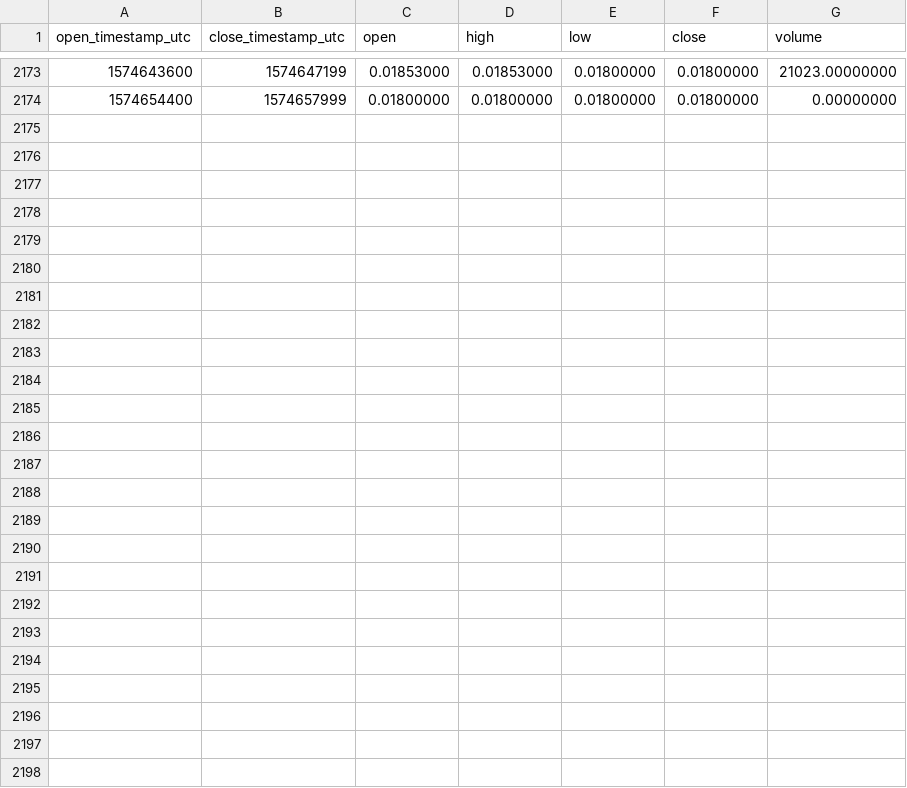
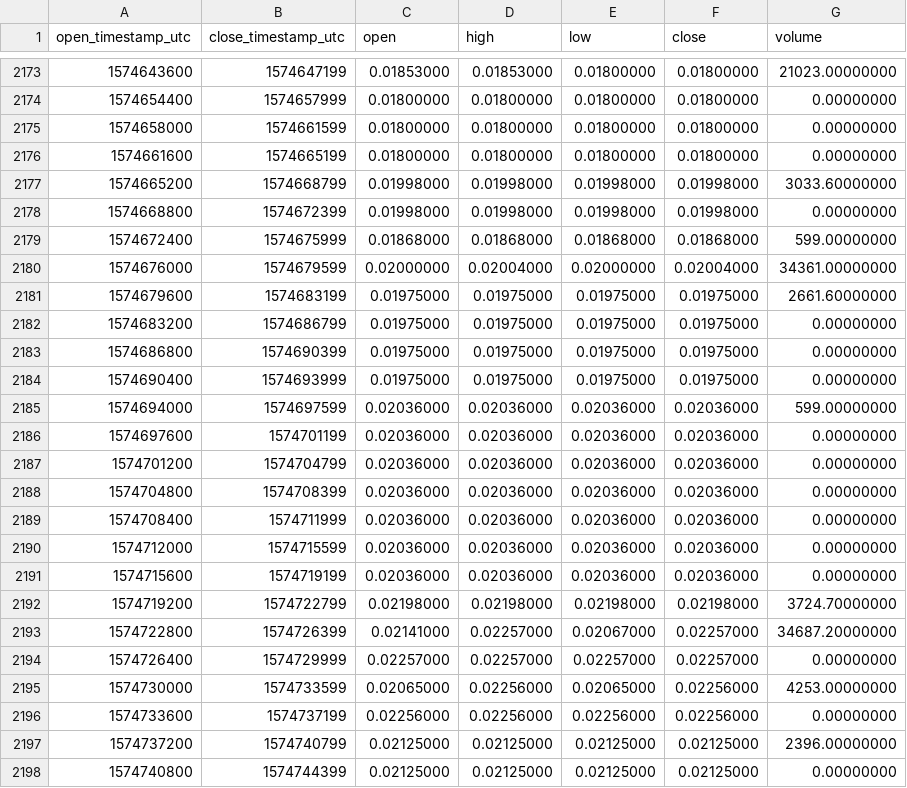
Before and after one commit to cryptobigbro/binance-PERLUSDC, a CSV file: binance-PERLUSDC-1h.csv, drawn as a sheet; only a part is shown, gaps mark what is left out.

Commit message:
Update OHLCV data.

```diff
--- a/binance-PERLUSDC-1h.csv
+++ b/binance-PERLUSDC-1h.csv
@@ -2174 +2174,25 @@ open_timestamp_utc,close_timestamp_utc,open,high,low,close,volume
 1574654400,1574657999,0.01800000,0.01800000,0.01800000,0.01800000,0.00000000
+1574658000,1574661599,0.01800000,0.01800000,0.01800000,0.01800000,0.00000000
+1574661600,1574665199,0.01800000,0.01800000,0.01800000,0.01800000,0.00000000
+1574665200,1574668799,0.01998000,0.01998000,0.01998000,0.01998000,3033.60000000
+1574668800,1574672399,0.01998000,0.01998000,0.01998000,0.01998000,0.00000000
+1574672400,1574675999,0.01868000,0.01868000,0.01868000,0.01868000,599.00000000
+1574676000,1574679599,0.02000000,0.02004000,0.02000000,0.02004000,34361.00000000
+1574679600,1574683199,0.01975000,0.01975000,0.01975000,0.01975000,2661.60000000
+1574683200,1574686799,0.01975000,0.01975000,0.01975000,0.01975000,0.00000000
+1574686800,1574690399,0.01975000,0.01975000,0.01975000,0.01975000,0.00000000
+1574690400,1574693999,0.01975000,0.01975000,0.01975000,0.01975000,0.00000000
+1574694000,1574697599,0.02036000,0.02036000,0.02036000,0.02036000,599.00000000
+1574697600,1574701199,0.02036000,0.02036000,0.02036000,0.02036000,0.00000000
+1574701200,1574704799,0.02036000,0.02036000,0.02036000,0.02036000,0.00000000
+1574704800,1574708399,0.02036000,0.02036000,0.02036000,0.02036000,0.00000000
+1574708400,1574711999,0.02036000,0.02036000,0.02036000,0.02036000,0.00000000
+1574712000,1574715599,0.02036000,0.02036000,0.02036000,0.02036000,0.00000000
+1574715600,1574719199,0.02036000,0.02036000,0.02036000,0.02036000,0.00000000
+1574719200,1574722799,0.02198000,0.02198000,0.02198000,0.02198000,3724.70000000
+1574722800,1574726399,0.02141000,0.02257000,0.02067000,0.02257000,34687.20000000
+1574726400,1574729999,0.02257000,0.02257000,0.02257000,0.02257000,0.00000000
+1574730000,1574733599,0.02065000,0.02256000,0.02065000,0.02256000,4253.00000000
+1574733600,1574737199,0.02256000,0.02256000,0.02256000,0.02256000,0.00000000
+1574737200,1574740799,0.02125000,0.02125000,0.02125000,0.02125000,2396.00000000
+1574740800,1574744399,0.02125000,0.02125000,0.02125000,0.02125000,0.00000000
```
Also changed, not shown: binance-PERLUSDC-1d.csv.
